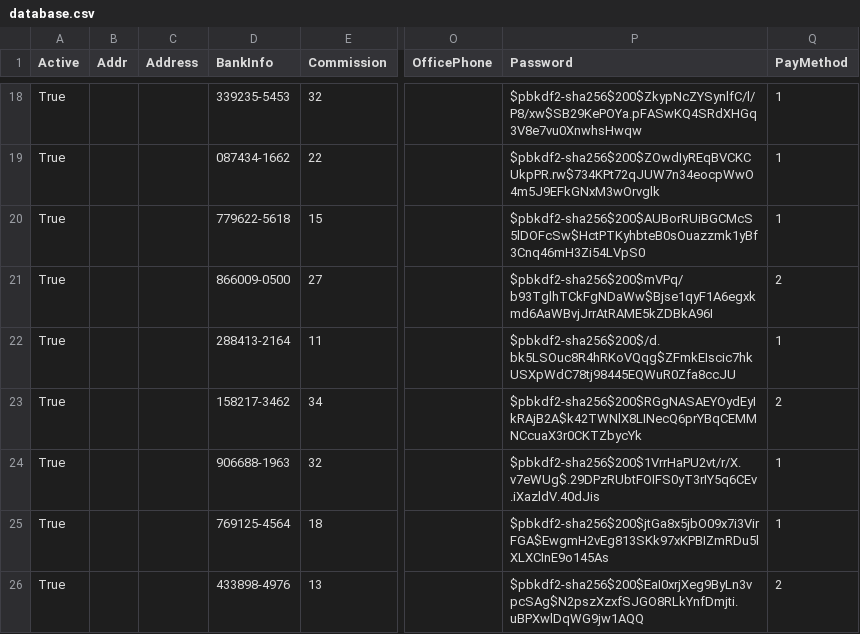
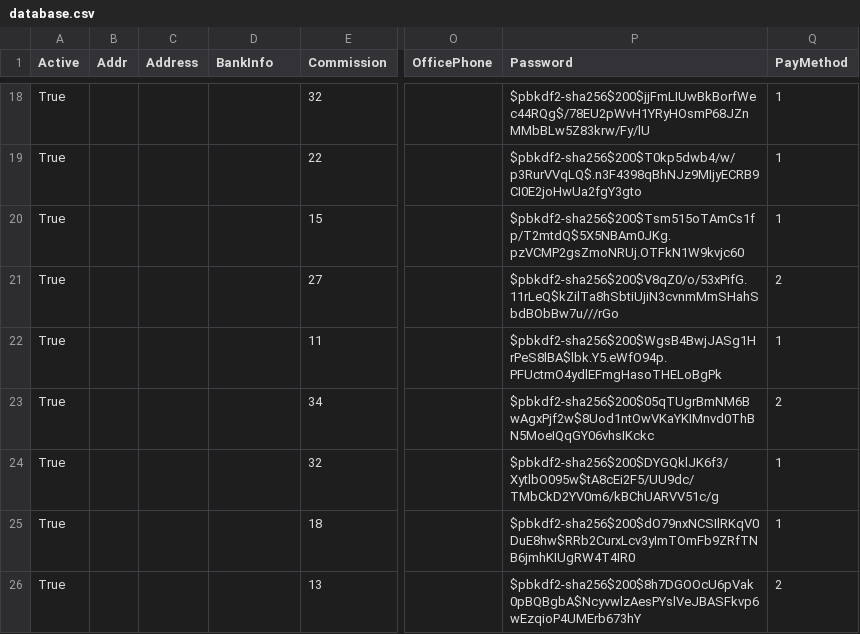
Before and after one commit to david3214/Team_2_CS_2450-601, a CSV file: database.csv, drawn as a sheet; only a part is shown, gaps mark what is left out; the diff covers the shown part only; the diff names each change by its address in the sheet, - before the commit and + after, or states it on an @@ line.

Commit message:
Updated password field on employee and edge case where the user cancels selecting an export file path

```diff
--- a/database.csv
+++ b/database.csv
-D18 (BankInfo): 339235-5453
+D18 (BankInfo): (empty)
-P18 (Password): $pbkdf2-sha256$200$ZkypNcZYSynlfC/l/P8/xw$SB29KePOYa.pFASwKQ4SRdXHGq3V8e7vu0XnwhsHwqw
+P18 (Password): $pbkdf2-sha256$200$jjFmLIUwBkBorfWec44RQg$/78EU2pWvH1YRyHOsmP68JZnMMbBLw5Z83krw/Fy/lU
-D19 (BankInfo): 087434-1662
+D19 (BankInfo): (empty)
-P19 (Password): $pbkdf2-sha256$200$ZOwdIyREqBVCKCUkpPR.rw$734KPt72qJUW7n34eocpWwO4m5J9EFkGNxM3wOrvglk
+P19 (Password): $pbkdf2-sha256$200$T0kp5dwb4/w/p3RurVVqLQ$.n3F4398qBhNJz9MIjyECRB9CI0E2joHwUa2fgY3gto
-D20 (BankInfo): 779622-5618
+D20 (BankInfo): (empty)
-P20 (Password): $pbkdf2-sha256$200$AUBorRUiBGCMcS5lDOFcSw$HctPTKyhbteB0sOuazzmk1yBf3Cnq46mH3Zi54LVpS0
+P20 (Password): $pbkdf2-sha256$200$Tsm515oTAmCs1fp/T2mtdQ$5X5NBAm0JKg.pzVCMP2gsZmoNRUj.OTFkN1W9kvjc60
-D21 (BankInfo): 866009-0500
+D21 (BankInfo): (empty)
-P21 (Password): $pbkdf2-sha256$200$mVPq/b93TglhTCkFgNDaWw$Bjse1qyF1A6egxkmd6AaWBvjJrrAtRAME5kZDBkA96I
+P21 (Password): $pbkdf2-sha256$200$V8qZ0/o/53xPifG.11rLeQ$kZilTa8hSbtiUjiN3cvnmMmSHahSbdBObBw7u///rGo
-D22 (BankInfo): 288413-2164
+D22 (BankInfo): (empty)
-P22 (Password): $pbkdf2-sha256$200$/d.bk5LSOuc8R4hRKoVQqg$ZFmkEIscic7hkUSXpWdC78tj98445EQWuR0Zfa8ccJU
+P22 (Password): $pbkdf2-sha256$200$WgsB4BwjJASg1HrPeS8lBA$lbk.Y5.eWfO94p.PFUctmO4ydlEFmgHasoTHELoBgPk
-D23 (BankInfo): 158217-3462
+D23 (BankInfo): (empty)
-P23 (Password): $pbkdf2-sha256$200$RGgNASAEYOydEyIkRAjB2A$k42TWNlX8LINecQ6prYBqCEMMNCcuaX3r0CKTZbycYk
+P23 (Password): $pbkdf2-sha256$200$05qTUgrBmNM6BwAgxPjf2w$8Uod1ntOwVKaYKIMnvd0ThBN5MoeIQqGY06vhsIKckc
-D24 (BankInfo): 906688-1963
+D24 (BankInfo): (empty)
-P24 (Password): $pbkdf2-sha256$200$1VrrHaPU2vt/r/X.v7eWUg$.29DPzRUbtFOIFS0yT3rIY5q6CEv.iXazldV.40dJis
+P24 (Password): $pbkdf2-sha256$200$DYGQklJK6f3/XytlbO095w$tA8cEi2F5/UU9dc/TMbCkD2YV0m6/kBChUARVV51c/g
-D25 (BankInfo): 769125-4564
+D25 (BankInfo): (empty)
-P25 (Password): $pbkdf2-sha256$200$jtGa8x5jbO09x7i3VirFGA$EwgmH2vEg813SKk97xKPBIZmRDu5lXLXCInE9o145As
+P25 (Password): $pbkdf2-sha256$200$dO79nxNCSIlRKqV0DuE8hw$RRb2CurxLcv3yImTOmFb9ZRfTNB6jmhKIUgRW4T4IR0
-D26 (BankInfo): 433898-4976
+D26 (BankInfo): (empty)
-P26 (Password): $pbkdf2-sha256$200$EaI0xrjXeg9ByLn3vpcSAg$N2pszXzxfSJGO8RLkYnfDmjti.uBPXwlDqWG9jw1AQQ
+P26 (Password): $pbkdf2-sha256$200$8h7DGOOcU6pVak0pBQBgbA$NcyvwlzAesPYslVeJBASFkvp6wEzqioP4UMErb673hY
```
Also changed, not shown: 32 edited cells elsewhere in this file, 2 other files.
